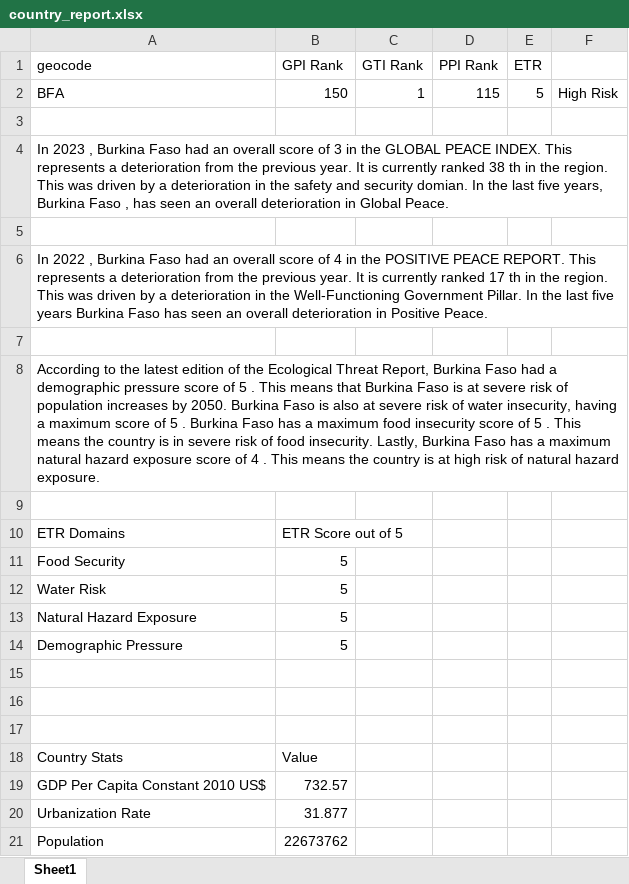
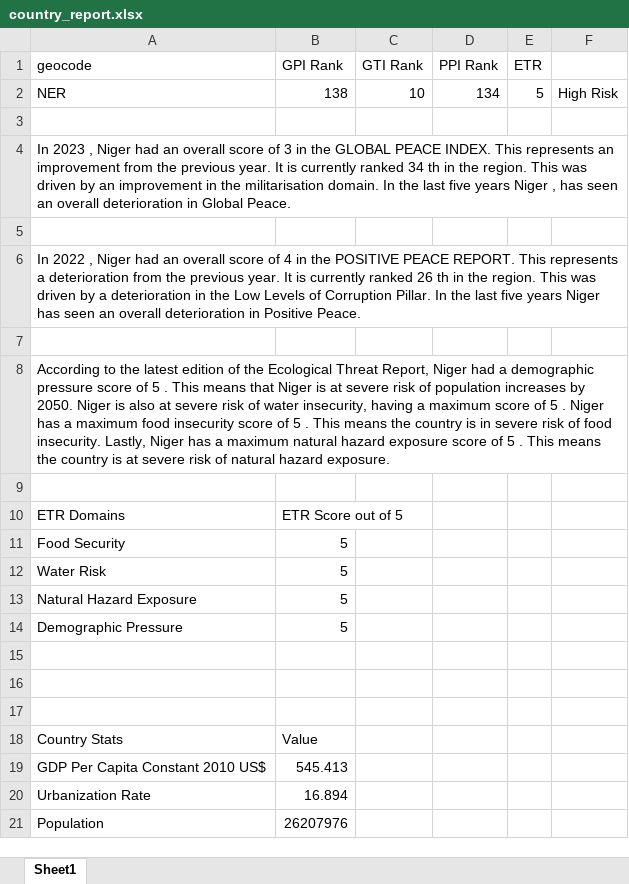
Before and after one commit to githubIEP/Country_Reports, an Excel workbook: 04_outputs/country_report.xlsx, sheet Sheet1, drawn as a sheet; values as stored, in another font and other column widths than the file's, no borders; table styles not drawn; removed rows and columns are numbered as before the commit, all else as after; the diff names each change by its address in the sheet, - before the commit and + after, or states it on an @@ line.

```diff
--- a/04_outputs/country_report.xlsx (sheet Sheet1)
+++ b/04_outputs/country_report.xlsx (sheet Sheet1)
-row 2: BFA | 150 | 1 | 115 | 5 | High Risk
+row 2: NER | 138 | 10 | 134 | 5 | High Risk
-A4 (geocode): …2023 , Burkina Faso had an overall score of 3 in the GLOBAL PEACE INDEX. This represents a deterioration from the previous year. It is currently ranked 38 th in the region. This was driven by a deterioration in the safety and security domian. In the last five years, Burkina Faso , has…
+A4 (geocode): …2023 , Niger had an overall score of 3 in the GLOBAL PEACE INDEX. This represents an improvement from the previous year. It is currently ranked 34 th in the region. This was driven by an improvement in the militarisation domain. In the last five years Niger , has…
-A6 (geocode): …2022 , Burkina Faso had an overall score of 4 in the POSITIVE PEACE REPORT. This represents a deterioration from the previous year. It is currently ranked 17 th in the region. This was driven by a deterioration in the Well-Functioning Government Pillar. In the last five years Burkina Faso has seen…
+A6 (geocode): …2022 , Niger had an overall score of 4 in the POSITIVE PEACE REPORT. This represents a deterioration from the previous year. It is currently ranked 26 th in the region. This was driven by a deterioration in the Low Levels of Corruption Pillar. In the last five years Niger has seen…
-A8 (geocode): …Threat Report, Burkina Faso had a demographic pressure score of 5 . This means that Burkina Faso is at severe risk of population increases by 2050. Burkina Faso is also at severe risk of water insecurity, having a maximum score of 5 . Burkina Faso has a maximum food insecurity score of 5 . This means the country is in severe risk of food insecurity. Lastly, Burkina Faso has a maximum natural hazard exposure score of 4 . This means the country is at high risk of…
+A8 (geocode): …Threat Report, Niger had a demographic pressure score of 5 . This means that Niger is at severe risk of population increases by 2050. Niger is also at severe risk of water insecurity, having a maximum score of 5 . Niger has a maximum food insecurity score of 5 . This means the country is in severe risk of food insecurity. Lastly, Niger has a maximum natural hazard exposure score of 5 . This means the country is at severe risk of…
-B19 (GPI Rank): 732.57
+B19 (GPI Rank): 545.413
-B20 (GPI Rank): 31.877
+B20 (GPI Rank): 16.894
-B21 (GPI Rank): 22673762
+B21 (GPI Rank): 26207976
```
Also changed, not shown: 04_outputs/PPI_Pillars.xlsx, 6 other files.
